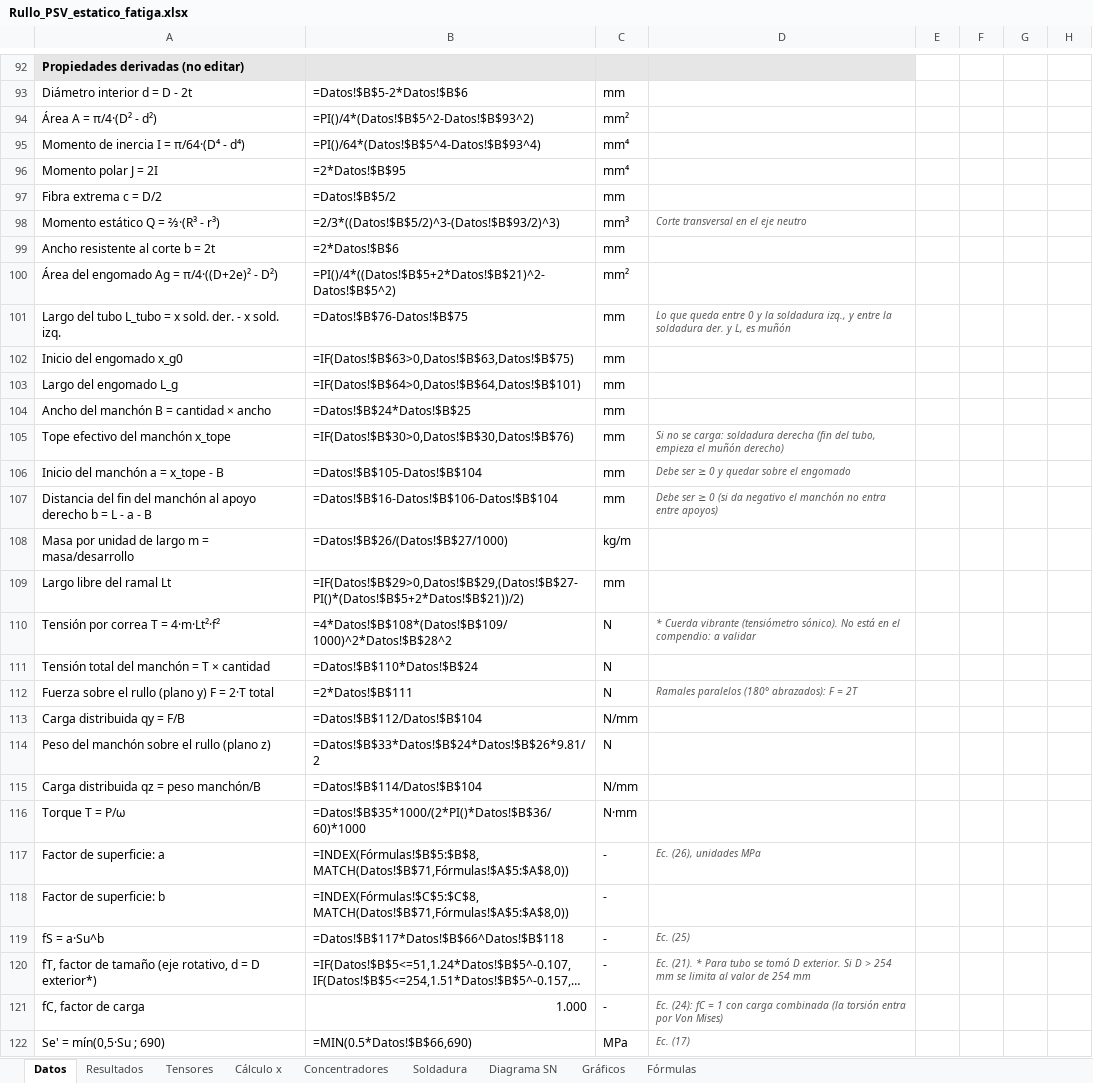
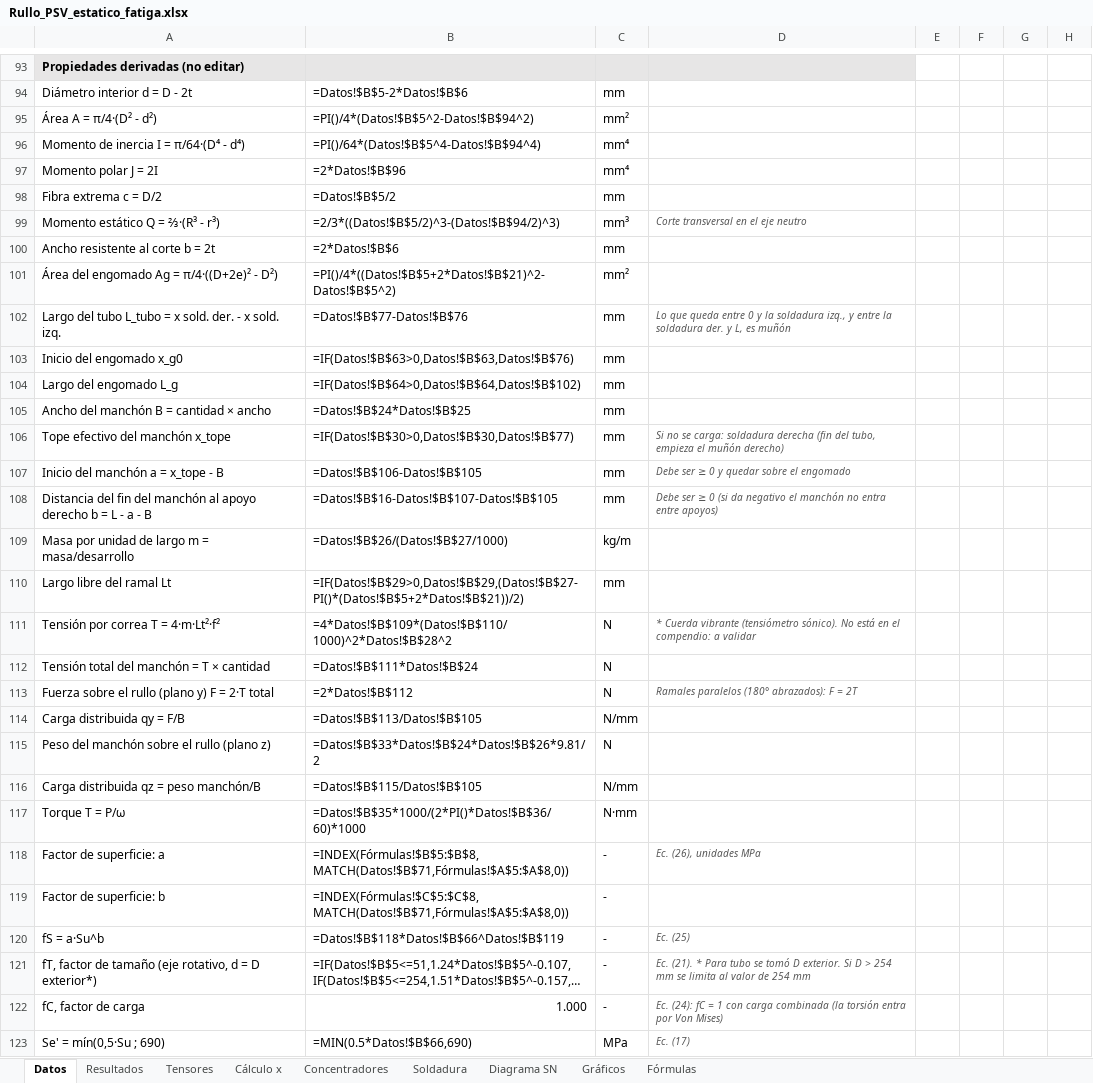
Before and after one commit to matiasacc/Rullo_PSV, an Excel workbook: planilla/Rullo_PSV_estatico_fatiga.xlsx, sheet Datos, drawn as a sheet; only a part is shown, gaps mark what is left out; long unchanged cells end in …; values as stored, in another font and other column widths than the file's, no borders; formulas without a stored value are shown as written; charts and pictures not drawn; addresses are those after the commit; the diff covers the shown part only; the diff names each change by its address in the sheet, - before the commit and + after, or states it on an @@ line.

```diff
--- a/planilla/Rullo_PSV_estatico_fatiga.xlsx (sheet Datos)
+++ b/planilla/Rullo_PSV_estatico_fatiga.xlsx (sheet Datos)
-B95: =PI()/4*(Datos!$B$5^2-Datos!$B$93^2)
+B95: =PI()/4*(Datos!$B$5^2-Datos!$B$94^2)
-B96: =PI()/64*(Datos!$B$5^4-Datos!$B$93^4)
+B96: =PI()/64*(Datos!$B$5^4-Datos!$B$94^4)
-B97: =2*Datos!$B$95
+B97: =2*Datos!$B$96
-B99: =2/3*((Datos!$B$5/2)^3-(Datos!$B$93/2)^3)
+B99: =2/3*((Datos!$B$5/2)^3-(Datos!$B$94/2)^3)
-B102: =Datos!$B$76-Datos!$B$75
+B102: =Datos!$B$77-Datos!$B$76
-B103: =IF(Datos!$B$63>0,Datos!$B$63,Datos!$B$75)
+B103: =IF(Datos!$B$63>0,Datos!$B$63,Datos!$B$76)
-B104: =IF(Datos!$B$64>0,Datos!$B$64,Datos!$B$101)
+B104: =IF(Datos!$B$64>0,Datos!$B$64,Datos!$B$102)
-B106: =IF(Datos!$B$30>0,Datos!$B$30,Datos!$B$76)
+B106: =IF(Datos!$B$30>0,Datos!$B$30,Datos!$B$77)
-B107: =Datos!$B$105-Datos!$B$104
+B107: =Datos!$B$106-Datos!$B$105
-B108: =Datos!$B$16-Datos!$B$106-Datos!$B$104
+B108: =Datos!$B$16-Datos!$B$107-Datos!$B$105
-B111: =4*Datos!$B$108*(Datos!$B$109/1000)^2*Datos!$B$28^2
+B111: =4*Datos!$B$109*(Datos!$B$110/1000)^2*Datos!$B$28^2
-B112: =Datos!$B$110*Datos!$B$24
+B112: =Datos!$B$111*Datos!$B$24
-B113: =2*Datos!$B$111
+B113: =2*Datos!$B$112
-B114: =Datos!$B$112/Datos!$B$104
+B114: =Datos!$B$113/Datos!$B$105
-B116: =Datos!$B$114/Datos!$B$104
+B116: =Datos!$B$115/Datos!$B$105
-B120: =Datos!$B$117*Datos!$B$66^Datos!$B$118
+B120: =Datos!$B$118*Datos!$B$66^Datos!$B$119
```
Also changed, not shown: 1 added row and 69 edited cells elsewhere in this sheet, sheet Cálculo x, sheet Gráficos, sheet Concentradores, sheet Resultados, sheet Diagrama SN, sheet Soldadura, 6 other files.
